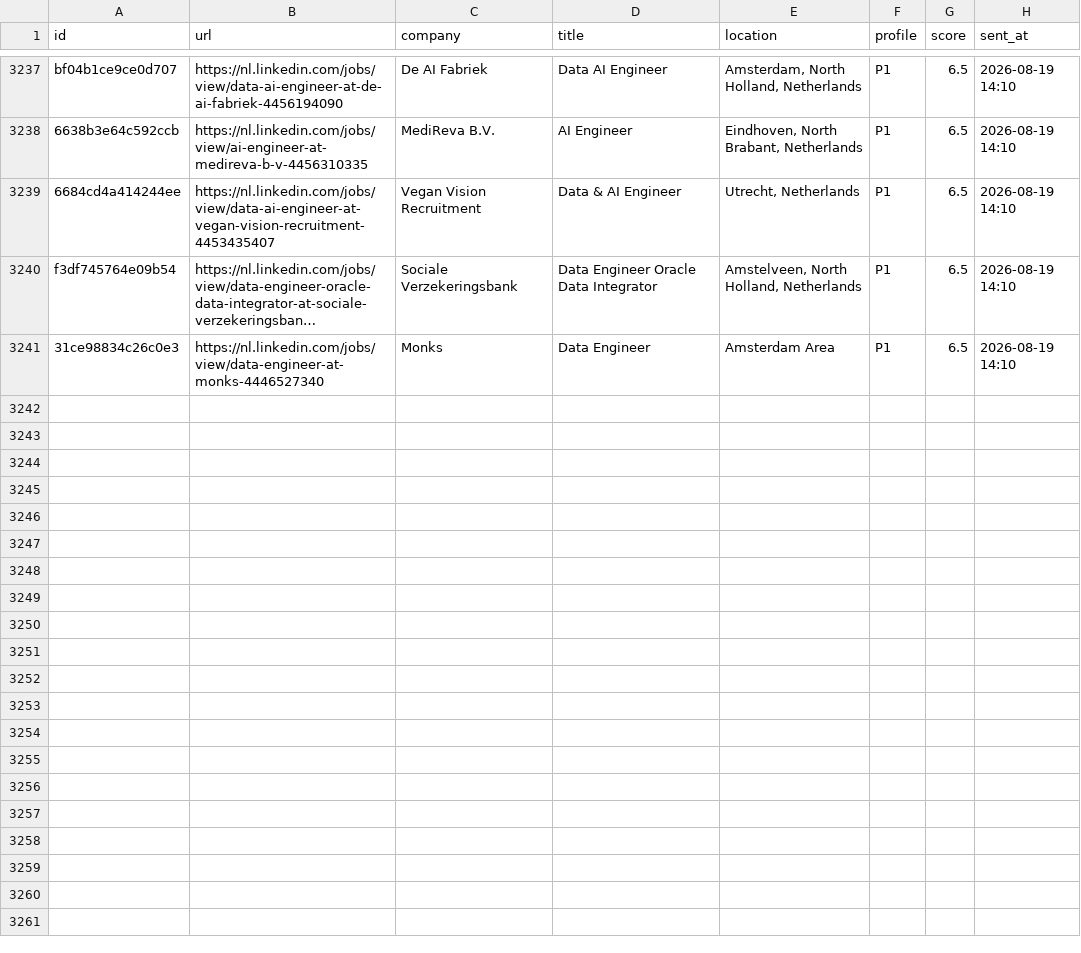
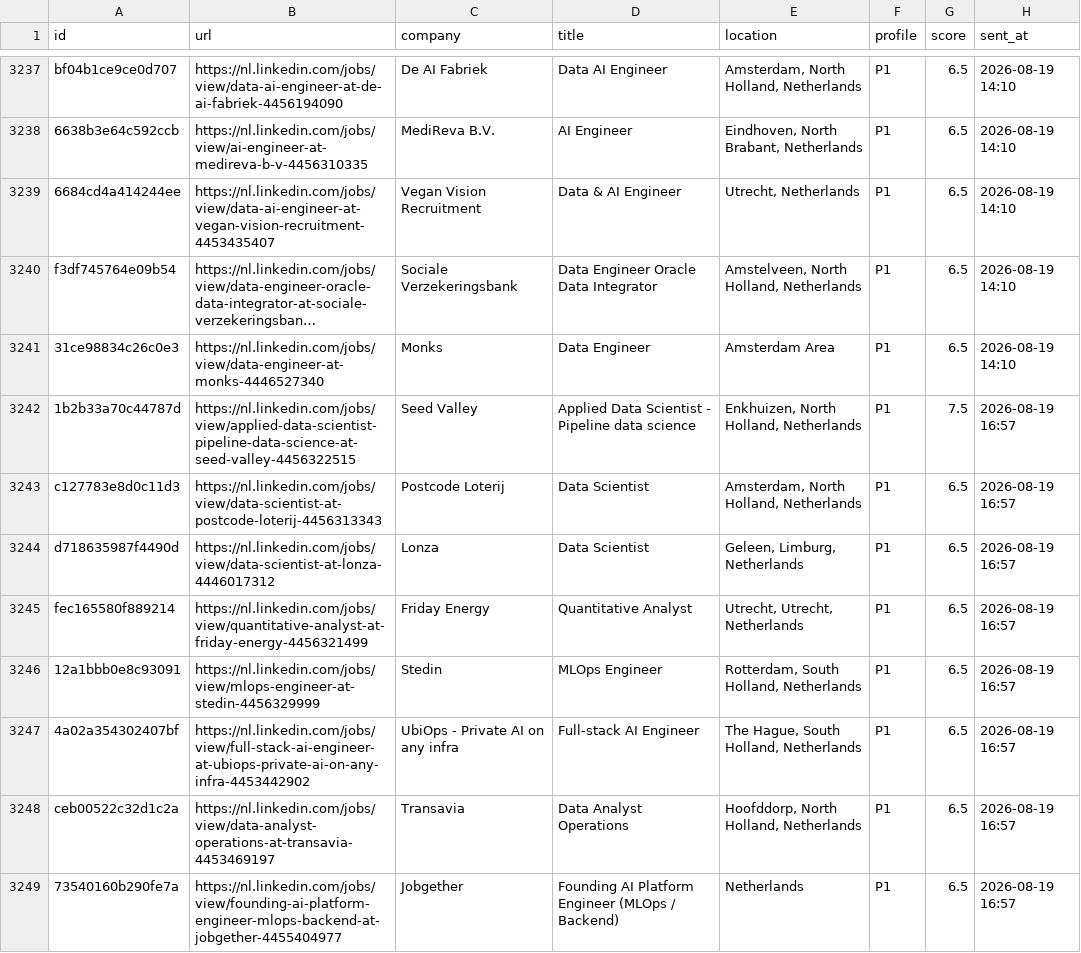
Before and after one commit to semihalperdundar/career-ops-agent, a TSV file: data/telegram-archive.tsv, drawn as a sheet; only a part is shown, gaps mark what is left out; long unchanged cells end in …; the diff covers the shown part only; the diff names each change by its address in the sheet, - before the commit and + after, or states it on an @@ line.

```diff
--- a/data/telegram-archive.tsv
+++ b/data/telegram-archive.tsv
+row 3242: 1b2b33a70c44787d | https://nl.linkedin.com/jobs/view/applied-data-scientist-pipeline-data-science-at-seed-valley-4456322515 | Seed Valley | Applied Data Scientist - Pipeline data science | Enkhuizen, North Holland, Netherlands | P1 | 7.5 | 2026-08-19 16:57
+row 3243: c127783e8d0c11d3 | https://nl.linkedin.com/jobs/view/data-scientist-at-postcode-loterij-4456313343 | Postcode Loterij | Data Scientist | Amsterdam, North Holland, Netherlands | P1 | 6.5 | 2026-08-19 16:57
+row 3244: d718635987f4490d | https://nl.linkedin.com/jobs/view/data-scientist-at-lonza-4446017312 | Lonza | Data Scientist | Geleen, Limburg, Netherlands | P1 | 6.5 | 2026-08-19 16:57
+row 3245: fec165580f889214 | https://nl.linkedin.com/jobs/view/quantitative-analyst-at-friday-energy-4456321499 | Friday Energy | Quantitative Analyst | Utrecht, Utrecht, Netherlands | P1 | 6.5 | 2026-08-19 16:57
+row 3246: 12a1bbb0e8c93091 | https://nl.linkedin.com/jobs/view/mlops-engineer-at-stedin-4456329999 | Stedin | MLOps Engineer | Rotterdam, South Holland, Netherlands | P1 | 6.5 | 2026-08-19 16:57
+row 3247: 4a02a354302407bf | https://nl.linkedin.com/jobs/view/full-stack-ai-engineer-at-ubiops-private-ai-on-any-infra-4453442902 | UbiOps - Private AI on any infra | Full-stack AI Engineer | The Hague, South Holland, Netherlands | P1 | 6.5 | 2026-08-19 16:57
+row 3248: ceb00522c32d1c2a | https://nl.linkedin.com/jobs/view/data-analyst-operations-at-transavia-4453469197 | Transavia | Data Analyst Operations | Hoofddorp, North Holland, Netherlands | P1 | 6.5 | 2026-08-19 16:57
+row 3249: 73540160b290fe7a | https://nl.linkedin.com/jobs/view/founding-ai-platform-engineer-mlops-backend-at-jobgether-4455404977 | Jobgether | Founding AI Platform Engineer (MLOps / Backend) | Netherlands | P1 | 6.5 | 2026-08-19 16:57
```
Also changed, not shown: 7 added rows elsewhere in this file, data/telegram-sent.tsv, 2 other files.
